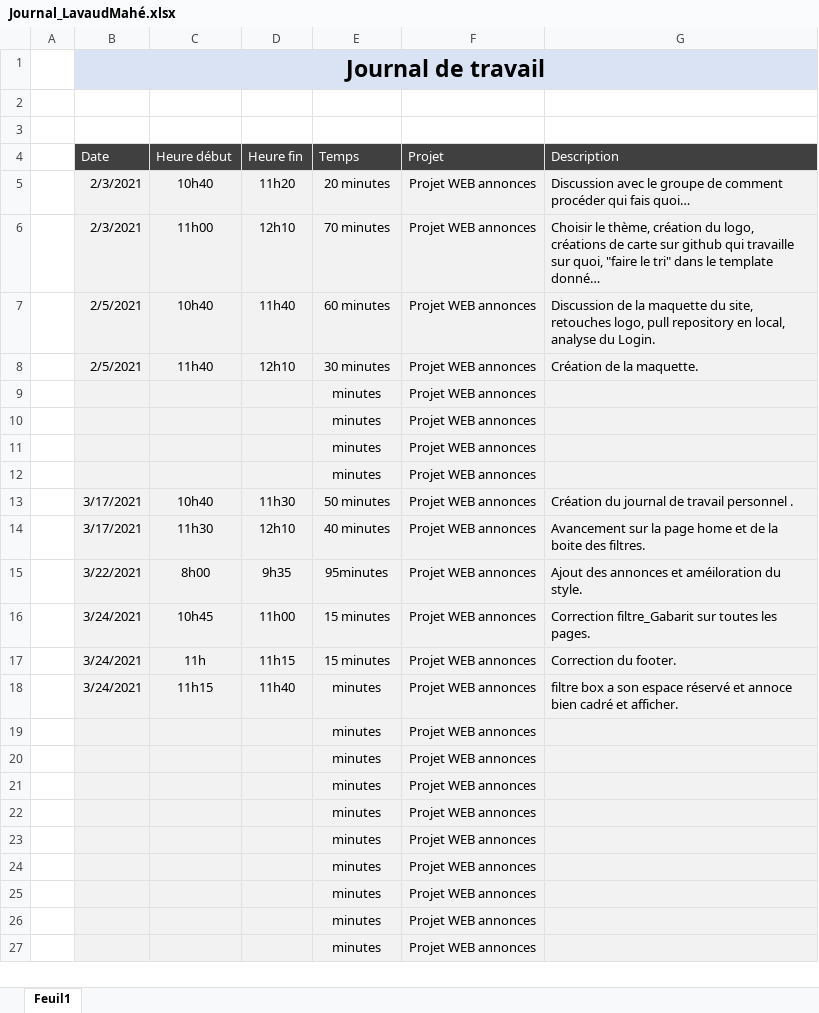
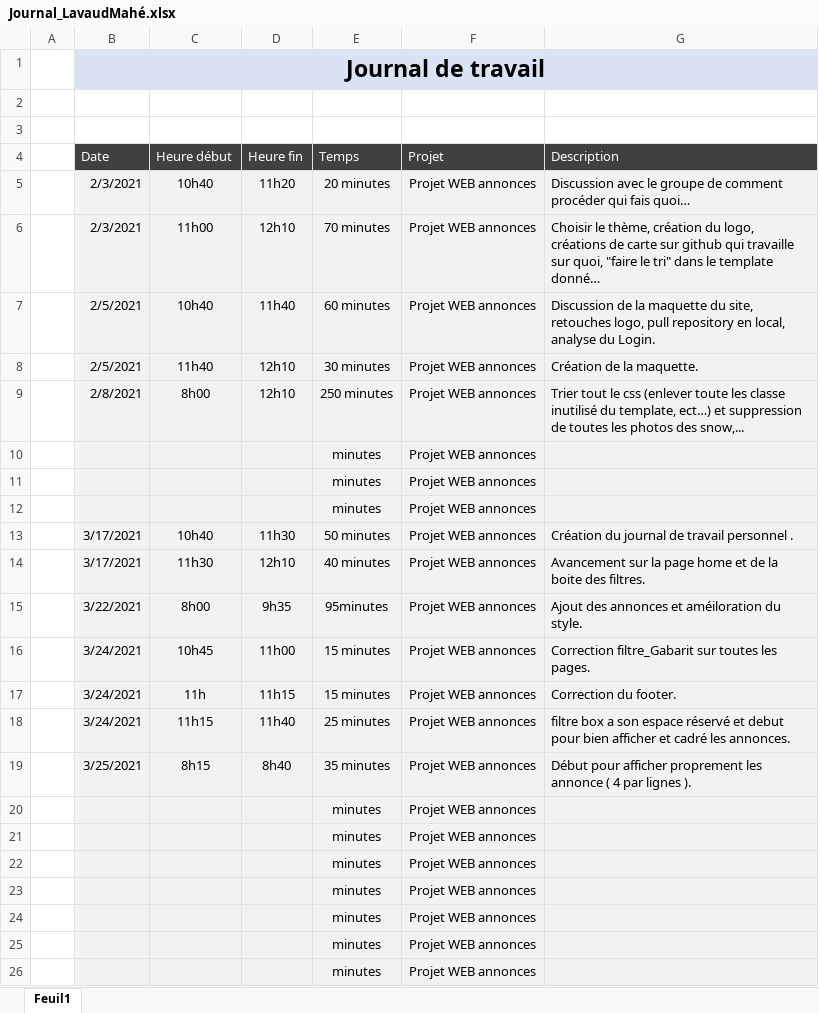
Before and after one commit to CPNV-PedroPINTO/ProjetWeb_Annonces, an Excel workbook: Journaux de travail/Journal_LavaudMahé.xlsx, sheet Feuil1, drawn as a sheet; only a part is shown; the shorter side is filled out with more unchanged rows; values as stored, in another font and other column widths than the file's, no borders; table styles not drawn; removed rows and columns are numbered as before the commit, all else as after; the diff names each change by its address in the sheet, - before the commit and + after, or states it on an @@ line.

```diff
--- a/Journaux de travail/Journal_LavaudMahé.xlsx (sheet Feuil1)
+++ b/Journaux de travail/Journal_LavaudMahé.xlsx (sheet Feuil1)
-row 9:  |  |  |  | minutes | Projet WEB annonces
+row 9:  | 2/8/2021 | 8h00 | 12h10 | 250 minutes | Projet WEB annonces | Trier tout le css (enlever toute les classe inutilisé du template, ect…) et suppression de toutes les photos des snow,...
-E18 (Temps): minutes
+E18 (Temps): 25 minutes
-G18 (Description): …réservé et annoce bien cadré et afficher.
+G18 (Description): …réservé et debut pour bien afficher et cadré les annonces.
-row 19:  |  |  |  | minutes | Projet WEB annonces
+row 19:  | 3/25/2021 | 8h15 | 8h40 | 35 minutes | Projet WEB annonces | Début pour afficher proprement les annonce ( 4 par lignes ).
```
Also changed, not shown: 4 other files.
